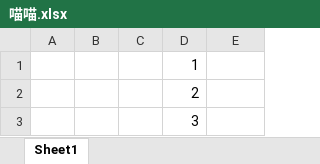
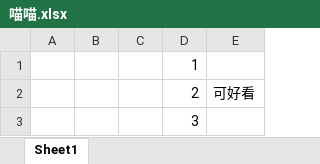
Before and after one commit to MaplesLeaves/vueDemo, an Excel workbook: src/views/喵喵.xlsx, sheet Sheet1, drawn as a sheet; values as stored, in another font and other column widths than the file's, no borders; the diff names each change by its address in the sheet, - before the commit and + after, or states it on an @@ line.

```diff
--- a/src/views/喵喵.xlsx (sheet Sheet1)
+++ b/src/views/喵喵.xlsx (sheet Sheet1)
-E2: (empty)
+E2: 可好看
```
Also changed, not shown: 1 other file.
